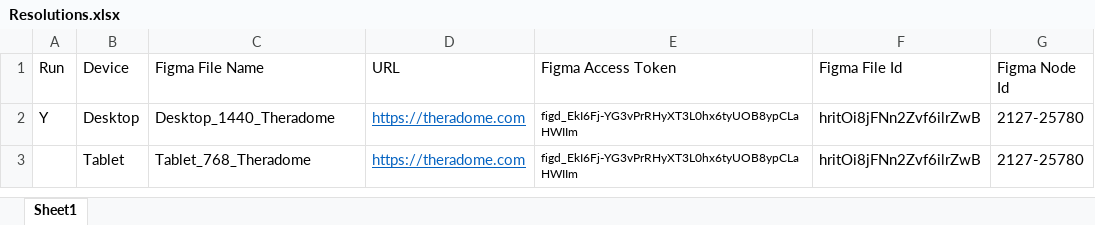
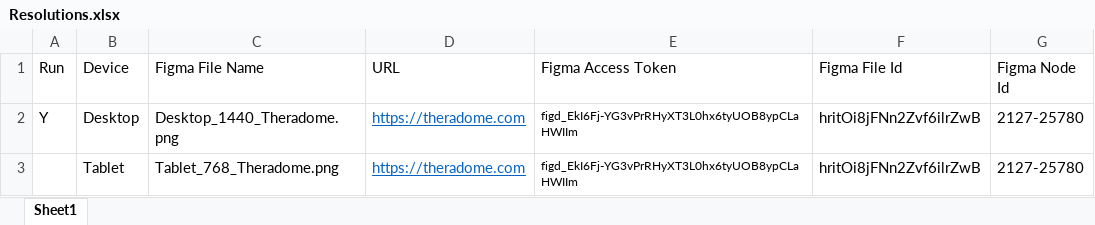
Before and after one commit to SonamBindal/Theradome_Project, an Excel workbook: Resolutions.xlsx, sheet Sheet1, drawn as a sheet; values as stored, in another font and other column widths than the file's, no borders; the diff names each change by its address in the sheet, - before the commit and + after, or states it on an @@ line.

Commit message:
Sheet Updated

```diff
--- a/Resolutions.xlsx (sheet Sheet1)
+++ b/Resolutions.xlsx (sheet Sheet1)
-C2 (Figma File Name): Desktop_1440_Theradome
+C2 (Figma File Name): Desktop_1440_Theradome.png
-C3 (Figma File Name): Tablet_768_Theradome
+C3 (Figma File Name): Tablet_768_Theradome.png
```
